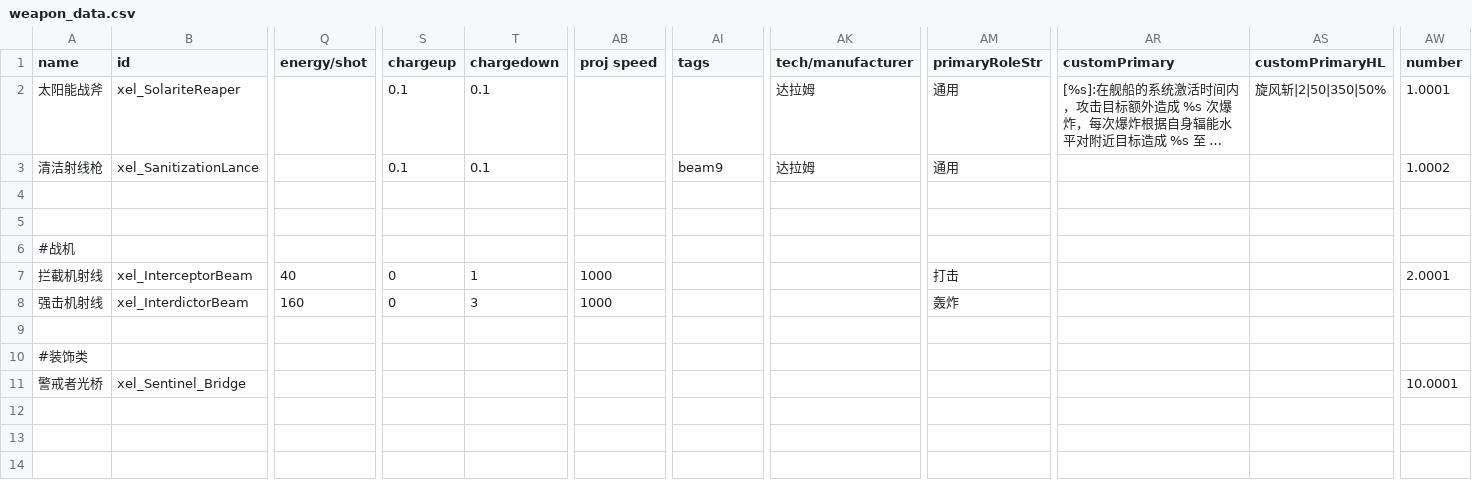
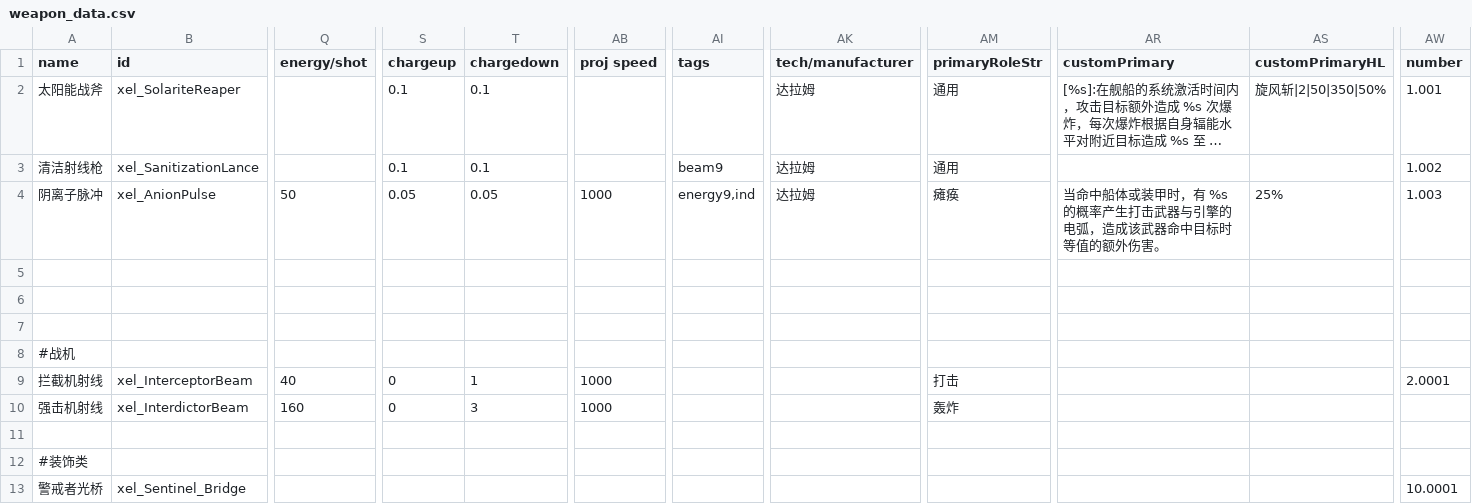
Before and after one commit to AErotoze/XelNaga, a CSV file: data/weapons/weapon_data.csv, drawn as a sheet; only a part is shown, gaps mark what is left out; long unchanged cells end in …; rows hold the shown columns only; the diff names each change by its address in the sheet, - before the commit and + after, or states it on an @@ line.

```diff
--- a/data/weapons/weapon_data.csv
+++ b/data/weapons/weapon_data.csv
-AW2 (number): 1.0001
+AW2 (number): 1.001
-AW3 (number): 1.0002
+AW3 (number): 1.002
+row 4: 阴离子脉冲 | xel_AnionPulse | 50 | 0.05 | 0.05 | 1000 | energy9,ind | 达拉姆 | 瘫痪 | 当命中船体或装甲时，有 %s 的概率产生打击武器与引擎的电弧，造成该武器命中目标时等值的额外伤害。 | 25% | 1.003
+row 5: (empty)
```
Also changed, not shown: data/hullmods/hull_mods.csv, data/shipsystems/ship_systems.csv, 30 other files.
